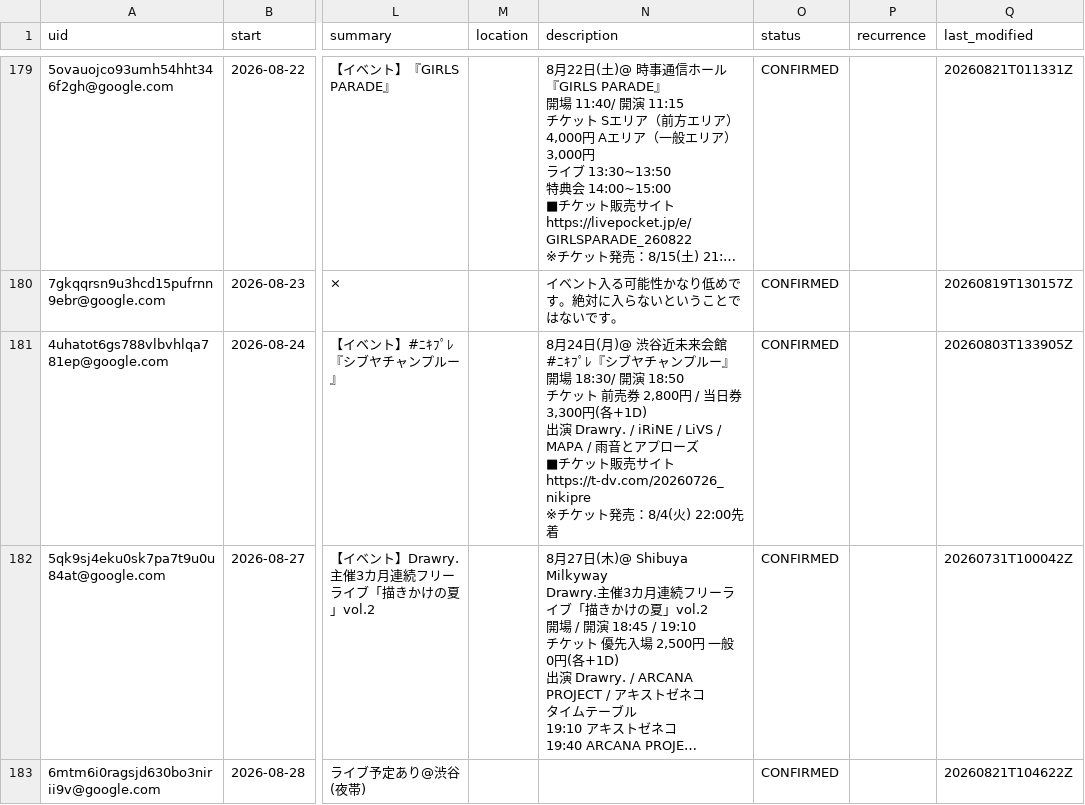
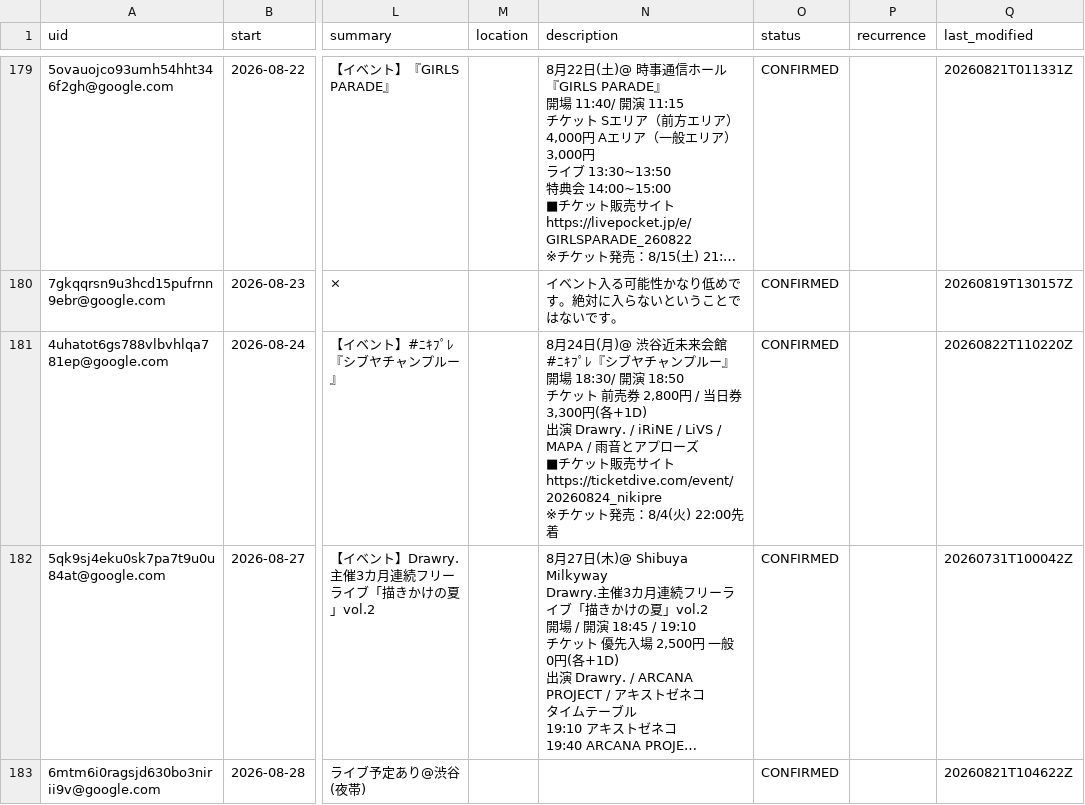
Before and after one commit to ganbaramen/drawrydb, a CSV file: data/generated/drawry_schedule.csv, drawn as a sheet; only a part is shown, gaps mark what is left out; long unchanged cells end in …; ↵ is a line break in a cell; the diff names each change by its address in the sheet, - before the commit and + after, or states it on an @@ line.

```diff
--- a/data/generated/drawry_schedule.csv
+++ b/data/generated/drawry_schedule.csv
-N181 (description): …サイト ↵ https://t-dv.com/20260726_nikipre ↵ ※チケッ…
+N181 (description): …サイト ↵ https://ticketdive.com/event/20260824_nikipre ↵ ※チケッ…
-Q181 (last_modified): 20260803T133905Z
+Q181 (last_modified): 20260822T110220Z
```
Also changed, not shown: 1 other file.
